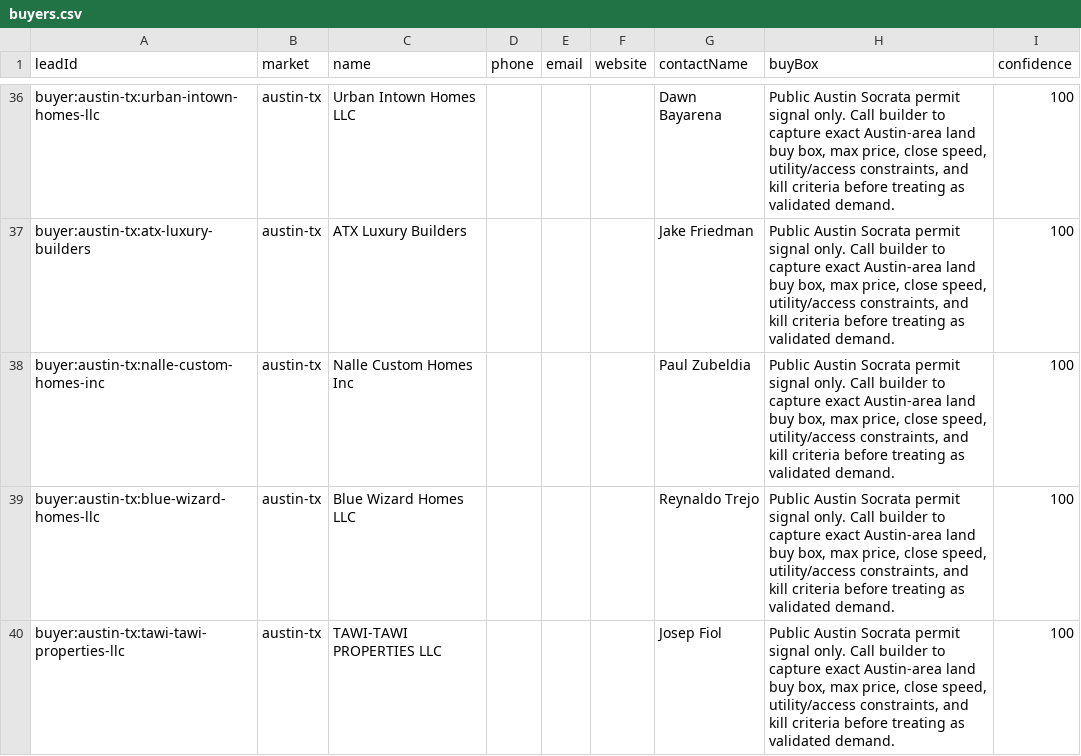
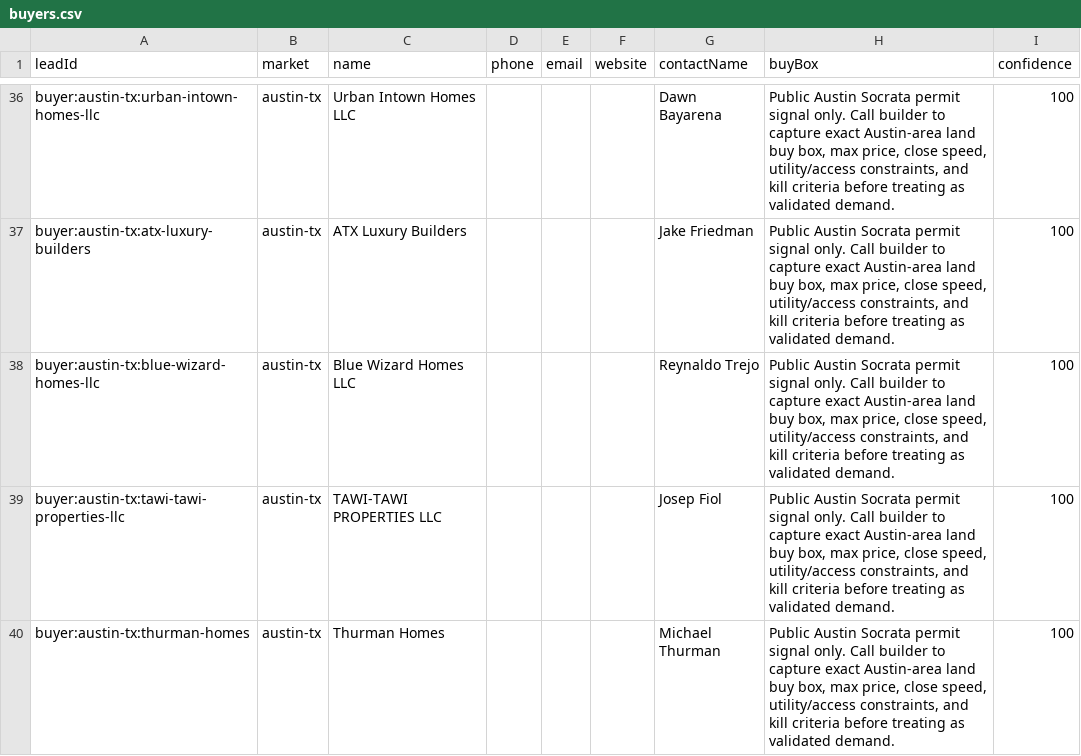
Before and after one commit to marvelus-tech/land-dealflow-os, a CSV file: data/generated/areas/austin-tx/buyers.csv, drawn as a sheet; only a part is shown, gaps mark what is left out; the shorter side is filled out with more unchanged rows.

```diff
--- a/data/generated/areas/austin-tx/buyers.csv
+++ b/data/generated/areas/austin-tx/buyers.csv
@@ -37,3 +37,2 @@ buyer:austin-tx:urban-intown-homes-llc,austin-tx,Urban Intown Homes LLC,,,,Dawn
 buyer:austin-tx:atx-luxury-builders,austin-tx,ATX Luxury Builders,,,,Jake Friedman,"Public Austin Socrata permit signal only. Call builder to capture exact Austin-area land buy box, max price, close speed, utility/access constraints, and kill criteria before treating as validated demand.",100
-buyer:austin-tx:nalle-custom-homes-inc,austin-tx,Nalle Custom Homes Inc,,,,Paul Zubeldia,"Public Austin Socrata permit signal only. Call builder to capture exact Austin-area land buy box, max price, close speed, utility/access constraints, and kill criteria before treating as validated demand.",100
 buyer:austin-tx:blue-wizard-homes-llc,austin-tx,Blue Wizard Homes LLC,,,,Reynaldo Trejo,"Public Austin Socrata permit signal only. Call builder to capture exact Austin-area land buy box, max price, close speed, utility/access constraints, and kill criteria before treating as validated demand.",100
```
Also changed, not shown: data/generated/areas/austin-tx/buyer_validation.csv, data/generated/areas/raleigh-nc/buyer_validation.csv, 17 other files.
